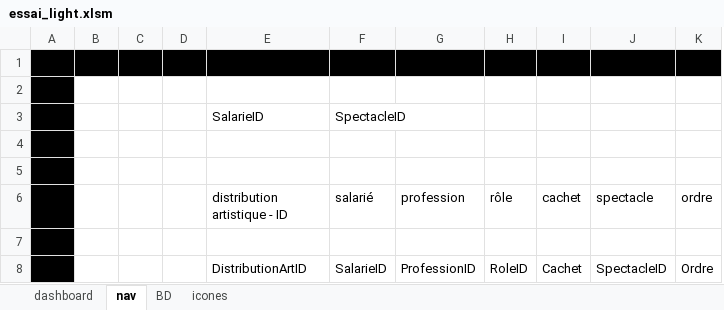
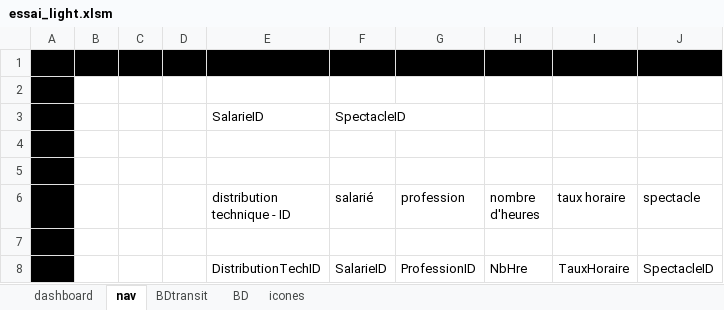
Before and after one commit to NicolasBordes/projets-vba, an Excel workbook: essai_light.xlsm, sheet nav, drawn as a sheet; values as stored, in another font and other column widths than the file's, no borders; charts and pictures not drawn; removed rows and columns are numbered as before the commit, all else as after; the diff names each change by its address in the sheet, - before the commit and + after, or states it on an @@ line.

```diff
--- a/essai_light.xlsm (sheet nav)
+++ b/essai_light.xlsm (sheet nav)
+sheet tab: BDtransit
-column H (rôle), row 8: RoleID
-column I (cachet), row 8: Cachet
+column H (nombre d'heures), row 8: NbHre
+column I (taux horaire), row 8: TauxHoraire
-column K (ordre), row 8: Ordre
-E6: distribution artistique - ID
+E6: distribution technique - ID
-E8 (distribution technique - ID): DistributionArtID
+E8 (distribution technique - ID): DistributionTechID
```
Also changed, not shown: sheet BD, charts or pictures, shortTable.xlsm.
